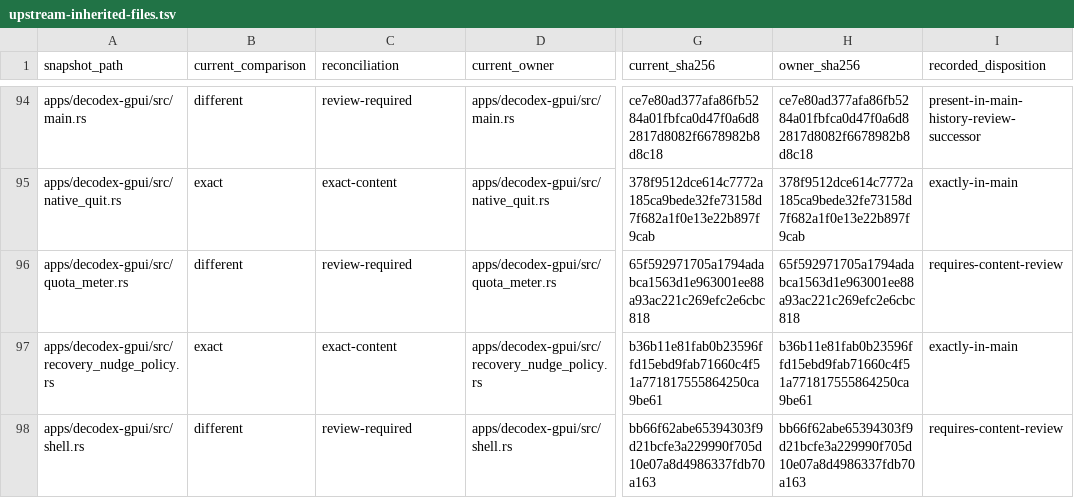
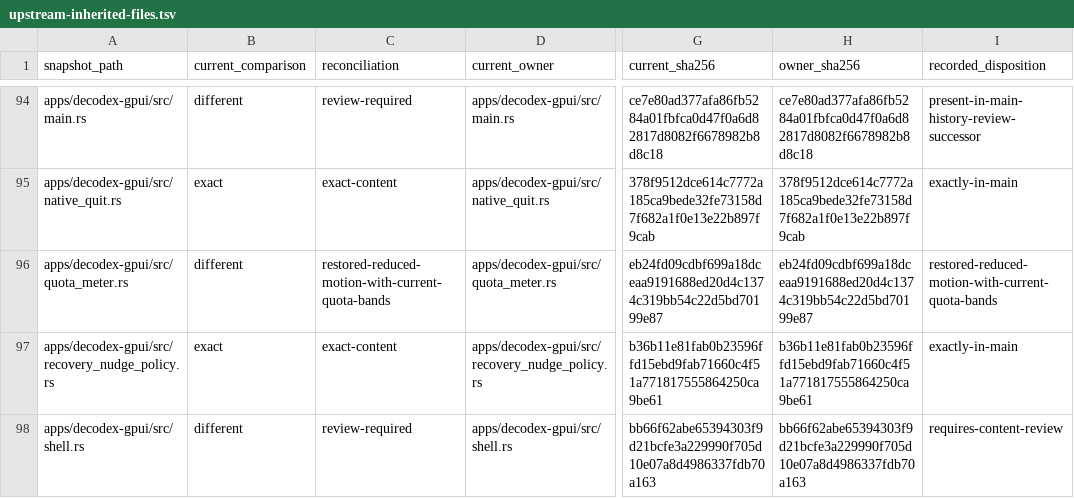
Before and after one commit to acg-box/decodex, a TSV file: work/upstream-inherited-files.tsv, drawn as a sheet; only a part is shown, gaps mark what is left out; the diff names each change by its address in the sheet, - before the commit and + after, or states it on an @@ line.

Commit message:
Respect reduced motion during quota reset fills

```diff
--- a/work/upstream-inherited-files.tsv
+++ b/work/upstream-inherited-files.tsv
-C96 (reconciliation): review-required
+C96 (reconciliation): restored-reduced-motion-with-current-quota-bands
-G96 (current_sha256): 65f592971705a1794adabca1563d1e963001ee88a93ac221c269efc2e6cbc818
+G96 (current_sha256): eb24fd09cdbf699a18dceaa9191688ed20d4c1374c319bb54c22d5bd70199e87
-H96 (owner_sha256): 65f592971705a1794adabca1563d1e963001ee88a93ac221c269efc2e6cbc818
+H96 (owner_sha256): eb24fd09cdbf699a18dceaa9191688ed20d4c1374c319bb54c22d5bd70199e87
-I96 (recorded_disposition): requires-content-review
+I96 (recorded_disposition): restored-reduced-motion-with-current-quota-bands
```
Also changed, not shown: 2 other files.
